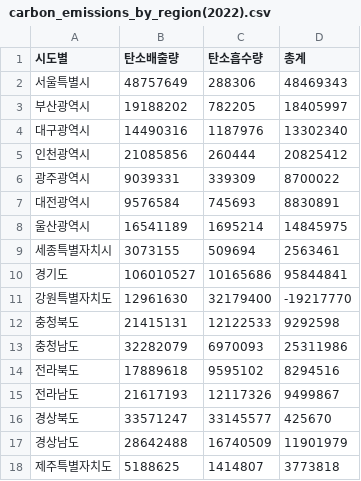
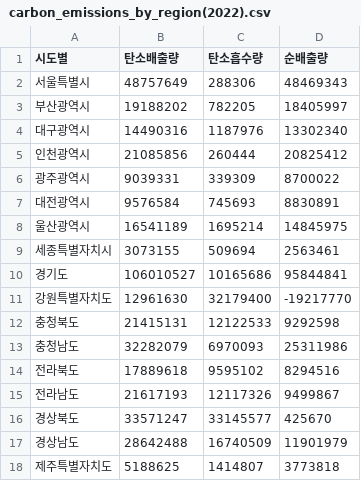
Before and after one commit to yonghwan1106/carbonbalance, a CSV file: data/carbon_emissions_by_region(2022).csv, drawn as a sheet.

Commit message:
Add files via upload

```diff
--- a/data/carbon_emissions_by_region(2022).csv
+++ b/data/carbon_emissions_by_region(2022).csv
@@ -1,2 +1,2 @@
-시도별,탄소배출량,탄소흡수량,총계
+시도별,탄소배출량,탄소흡수량,순배출량
 서울특별시,48757649,288306,48469343
```
